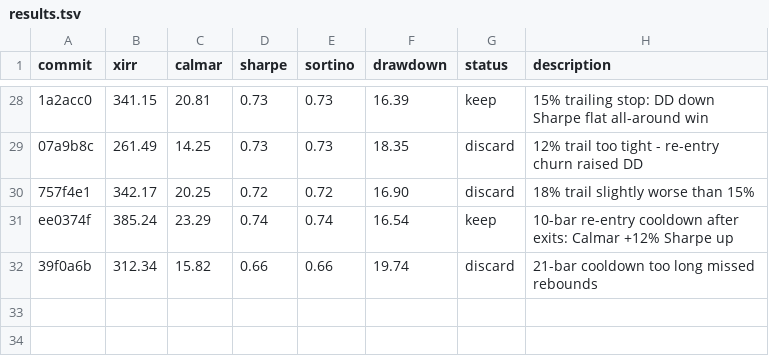
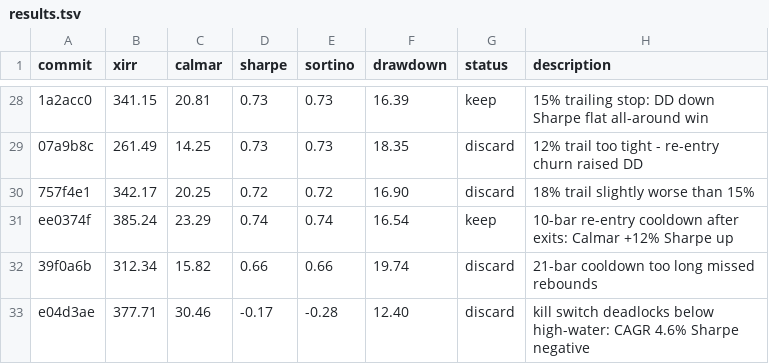
Before and after one commit to meet-minimalist/Backtrader-experiments, a TSV file: results.tsv, drawn as a sheet; only a part is shown, gaps mark what is left out; the diff names each change by its address in the sheet, - before the commit and + after, or states it on an @@ line.

```diff
--- a/results.tsv
+++ b/results.tsv
+row 33: e04d3ae | 377.71 | 30.46 | -0.17 | -0.28 | 12.40 | discard | kill switch deadlocks below high-water: CAGR 4.6% Sharpe negative
```
